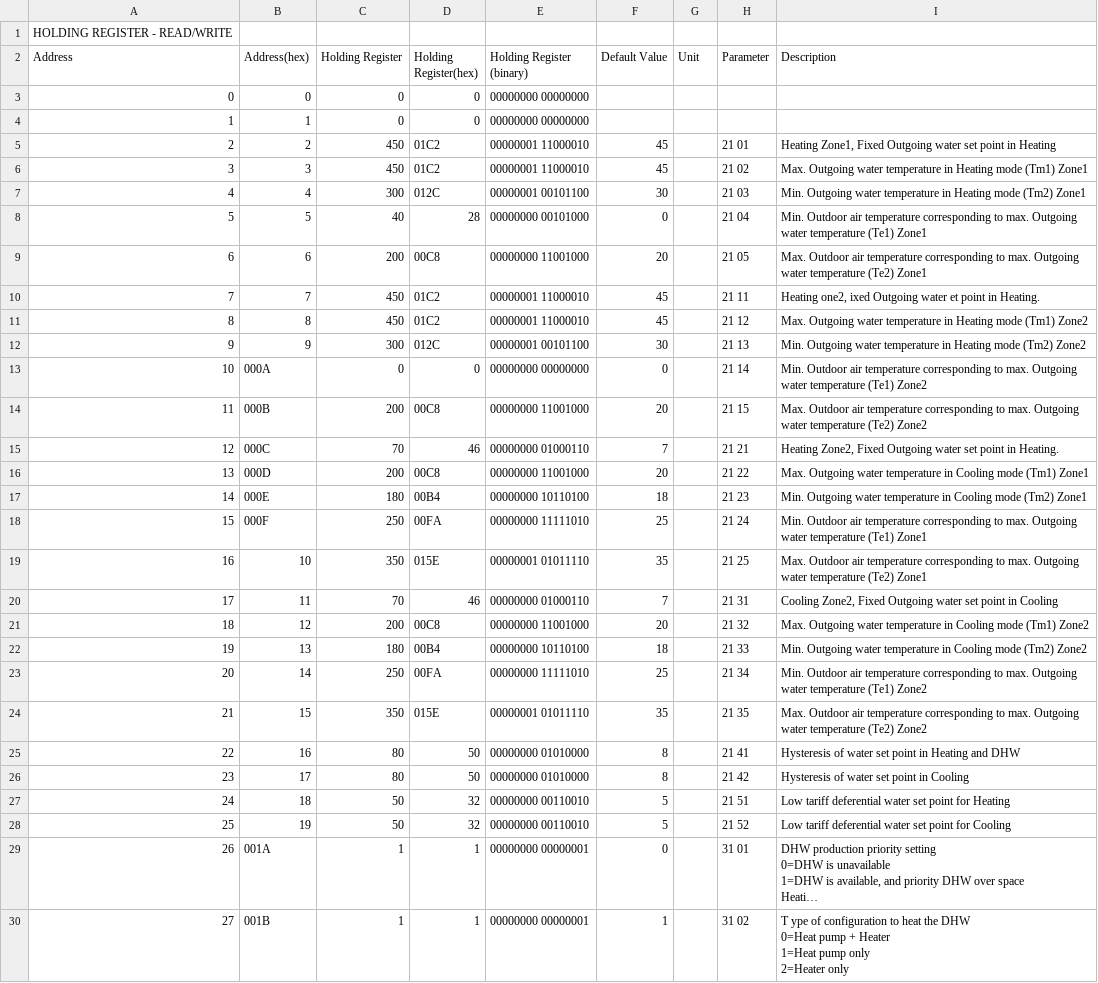
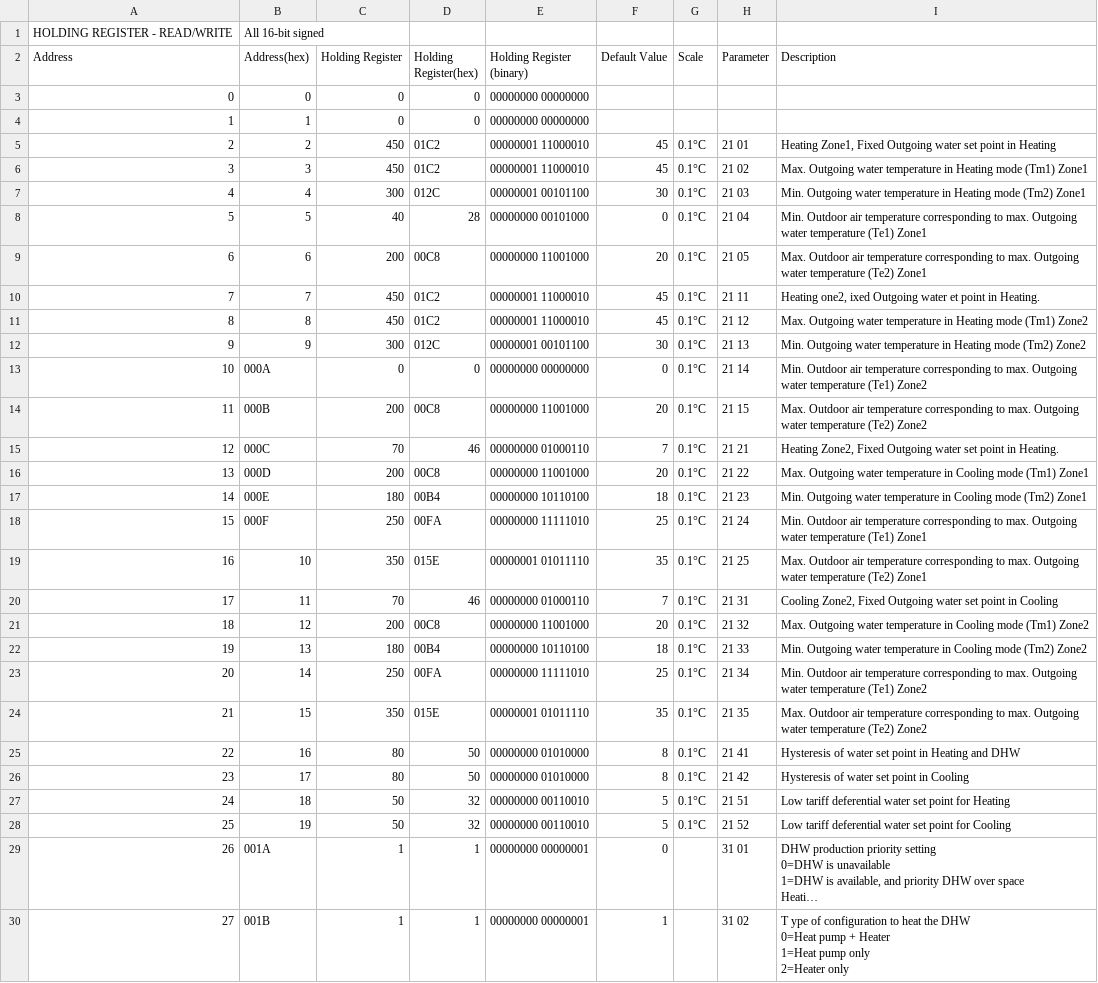
Before and after one commit to aerona-chofu-ashp/modbus, a TSV file: holding-register-readwrite.tsv, drawn as a sheet; only a part is shown; long unchanged cells end in …; the diff covers the shown part only; the diff names each change by its address in the sheet, - before the commit and + after, or states it on an @@ line.

Commit message:
Annotate holding registers with units, general cleanup
Note that the manual and Modbus disagree on temperature units.  The manual
says temperatures have a unit of 0.5degC, while the number Modbus returns is
in tenths of a degree (ie value = reading*0.1).  The manual appears to mean
resolution (ie to nearest half a degree) rather than the unit of the number
returned.

```diff
--- a/holding-register-readwrite.tsv
+++ b/holding-register-readwrite.tsv
-B1 (Address(hex)): (empty)
+B1 (Address(hex)): All 16-bit signed
-G2: Unit
+G2: Scale
-G5:G28 (Scale): (empty)
+G5:G28 (Scale): 0.1°C
```
Also changed, not shown: 2 added rows and 61 edited cells elsewhere in this file.
